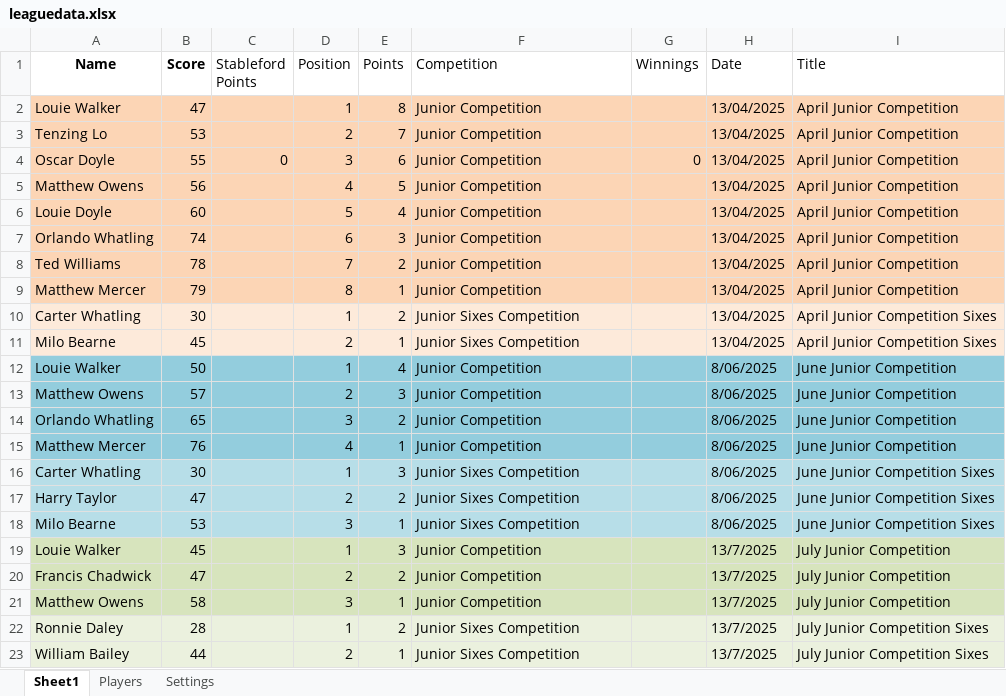
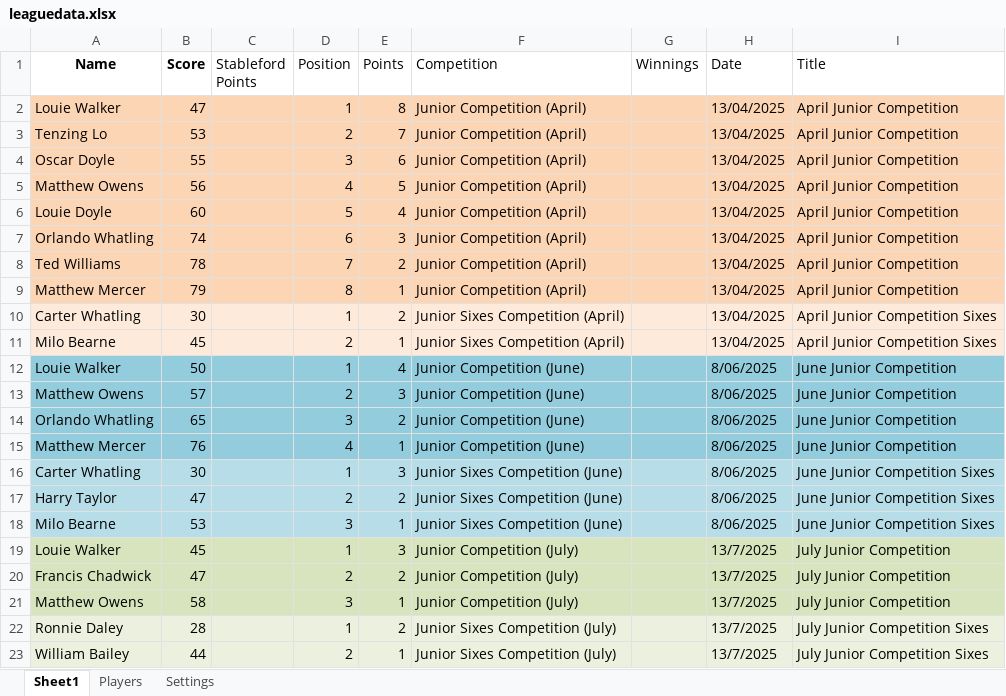
Before and after one commit to CMPtechnik/CheadleGolfAcademy, an Excel workbook: data/leaguedata.xlsx, sheet Sheet1, drawn as a sheet; values as stored, in another font and other column widths than the file's, no borders; the diff names each change by its address in the sheet, - before the commit and + after, or states it on an @@ line.

```diff
--- a/data/leaguedata.xlsx (sheet Sheet1)
+++ b/data/leaguedata.xlsx (sheet Sheet1)
-F2:F9 (Competition): Junior Competition
+F2:F9 (Competition): Junior Competition (April)
-C4 (Stableford Points): 0
+C4 (Stableford Points): (empty)
-G4 (Winnings): 0
+G4 (Winnings): (empty)
-F10:F11 (Competition): Junior Sixes Competition
+F10:F11 (Competition): Junior Sixes Competition (April)
-F12:F15 (Competition): Junior Competition
+F12:F15 (Competition): Junior Competition (June)
-F16:F18 (Competition): Junior Sixes Competition
+F16:F18 (Competition): Junior Sixes Competition (June)
-F19:F21 (Competition): Junior Competition
+F19:F21 (Competition): Junior Competition (July)
-F22:F23 (Competition): Junior Sixes Competition
+F22:F23 (Competition): Junior Sixes Competition (July)
```
Also changed, not shown: 1 other file.
